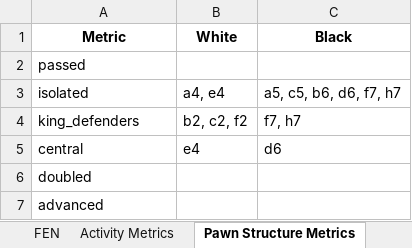
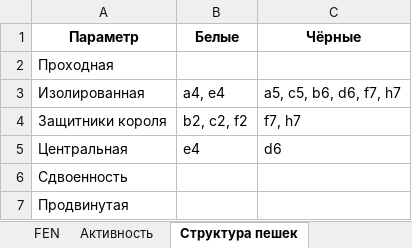
Before and after one commit to fellowfy-fy/chesstrainer, an Excel workbook: src/chess_metrics.xlsx, sheet Структура пешек, drawn as a sheet; values as stored, in another font and other column widths than the file's, no borders; removed rows and columns are numbered as before the commit, all else as after; the diff names each change by its address in the sheet, - before the commit and + after, or states it on an @@ line.

```diff
--- a/src/chess_metrics.xlsx (sheet Структура пешек)
+++ b/src/chess_metrics.xlsx (sheet Структура пешек)
-sheet tab: Activity Metrics
+sheet tab: Активность
-sheet tab: Pawn Structure Metrics
+sheet tab: Структура пешек
-row 1: Metric | White | Black
+row 1: Параметр | Белые | Чёрные
-A2: passed
+A2: Проходная
-A3: isolated
+A3: Изолированная
-A4: king_defenders
+A4: Защитники короля
-A5: central
+A5: Центральная
-A6: doubled
+A6: Сдвоенность
-A7: advanced
+A7: Продвинутая
```
Also changed, not shown: sheet Анализ, sheet Ходы, sheet Безопасность короля, sheet Стратегия, other sheet tabs, 7 other files.
